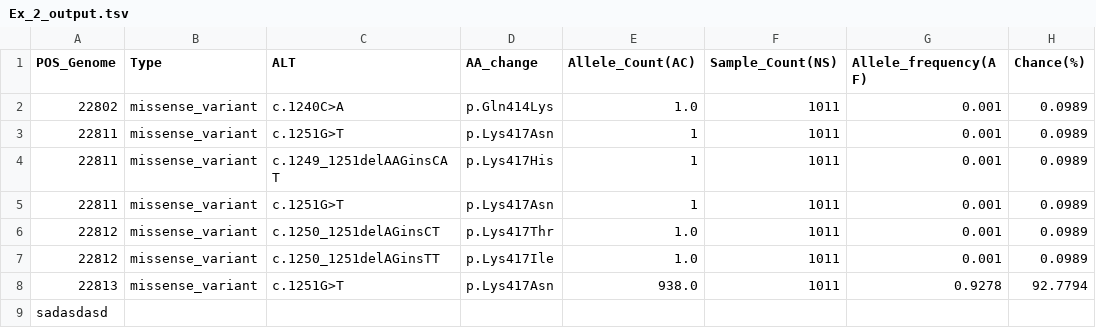
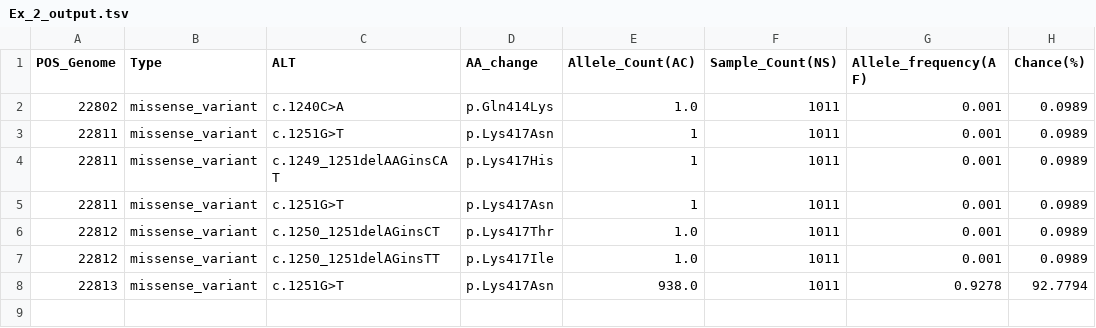
Before and after one commit to lee99dn/SARS-CoV-2-VOE, a TSV file: Ex_2_output.tsv, drawn as a sheet.

Commit message:
Update Ex_2_output.tsv

```diff
--- a/Ex_2_output.tsv
+++ b/Ex_2_output.tsv
@@ -8,2 +8 @@ POS_Genome	Type	ALT	AA_change	Allele_Count(AC)	Sample_Count(NS)	Allele_frequency
 22813	missense_variant	c.1251G>T	p.Lys417Asn	938.0	1011	0.9278	92.7794
-sadasdasd
```
